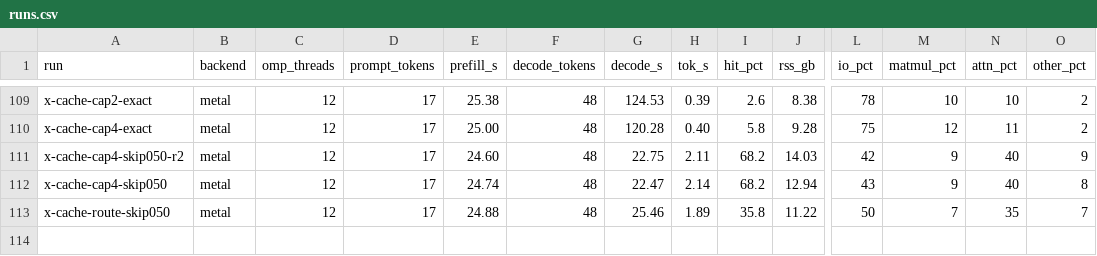
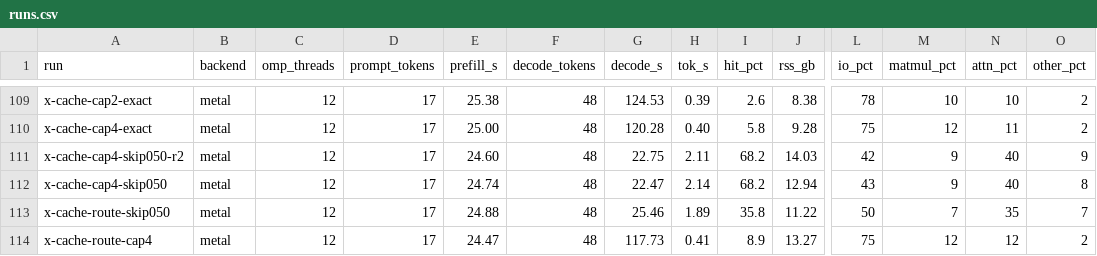
Before and after one commit to KakkoiDev/colibri-poc, a CSV file: published-results/glm-20261018/runs.csv, drawn as a sheet; only a part is shown, gaps mark what is left out; rows hold the shown columns only; the diff names each change by its address in the sheet, - before the commit and + after, or states it on an @@ line.

Commit message:
Publish latest saved benchmark results

```diff
--- a/published-results/glm-20261018/runs.csv
+++ b/published-results/glm-20261018/runs.csv
+row 114: x-cache-route-cap4 | metal | 12 | 17 | 24.47 | 48 | 117.73 | 0.41 | 8.9 | 13.27 | 75 | 12 | 12 | 2
```
Also changed, not shown: 2 other files.
